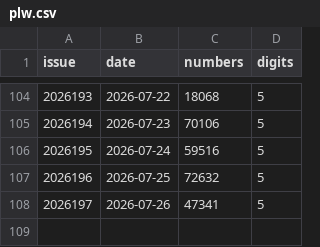
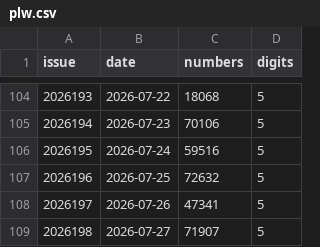
Before and after one commit to wzt0609/lottery-ai-top3, a CSV file: data/plw.csv, drawn as a sheet; only a part is shown, gaps mark what is left out.

```diff
--- a/data/plw.csv
+++ b/data/plw.csv
@@ -108 +108,2 @@ issue,date,numbers,digits
 2026197,2026-07-26,47341,5
+2026198,2026-07-27,71907,5
```
Also changed, not shown: data/fc3d.csv, data/pls.csv, 7 other files.
